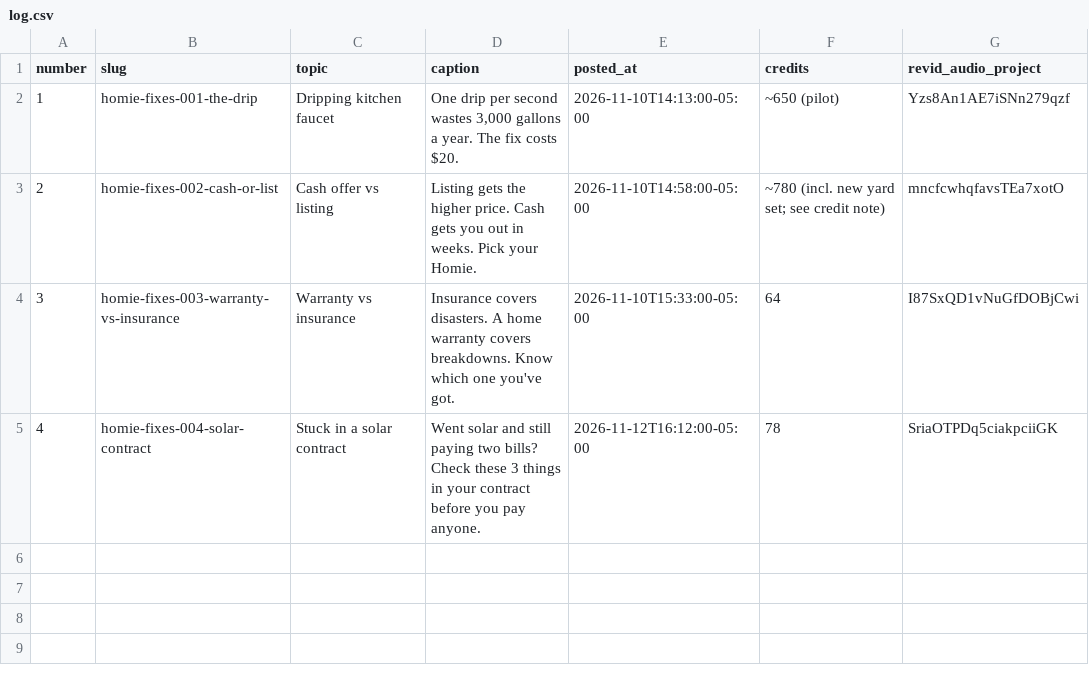
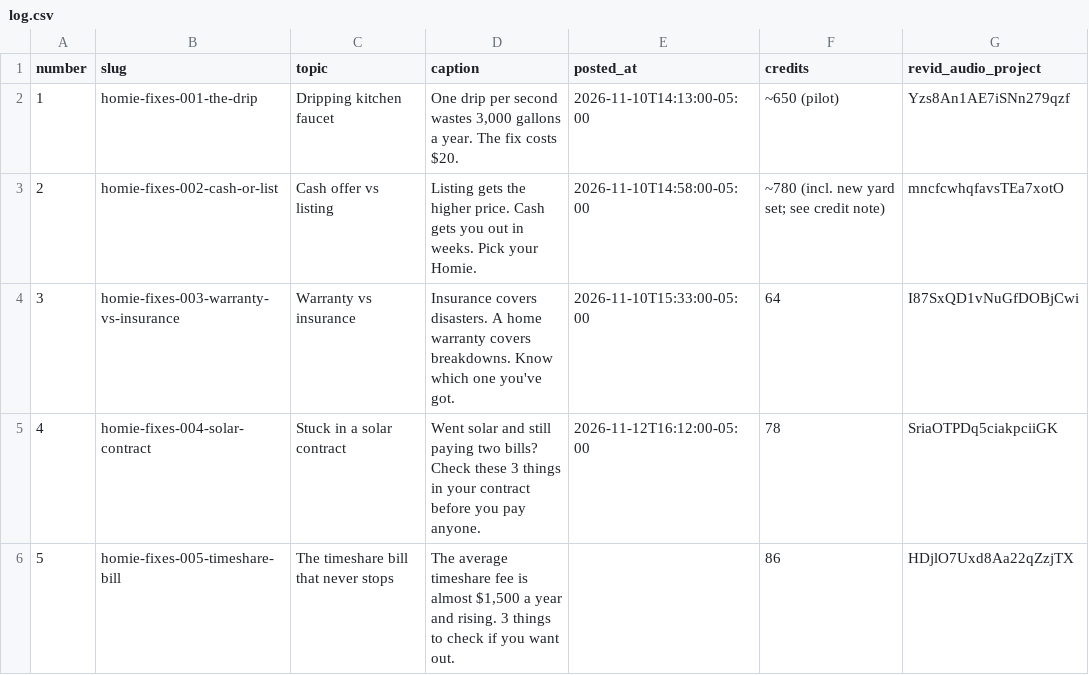
Before and after one commit to maxautomaite2/homie-house-videos, a CSV file: log.csv, drawn as a sheet.

```diff
--- a/log.csv
+++ b/log.csv
@@ -5 +5,2 @@ number,slug,topic,caption,posted_at,credits,revid_audio_project
 4,homie-fixes-004-solar-contract,Stuck in a solar contract,"Went solar and still paying two bills? Check these 3 things in your contract before you pay anyone.",2026-11-12T16:12:00-05:00,78,SriaOTPDq5ciakpciiGK
+5,homie-fixes-005-timeshare-bill,The timeshare bill that never stops,"The average timeshare fee is almost $1,500 a year and rising. 3 things to check if you want out.",,86,HDjlO7Uxd8Aa22qZzjTX
```
Also changed, not shown: 12 other files.
